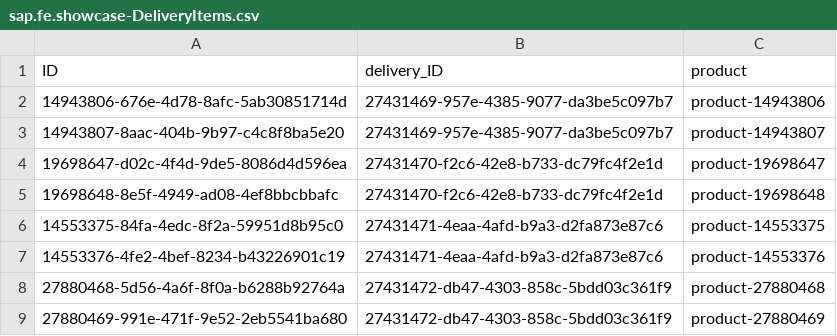
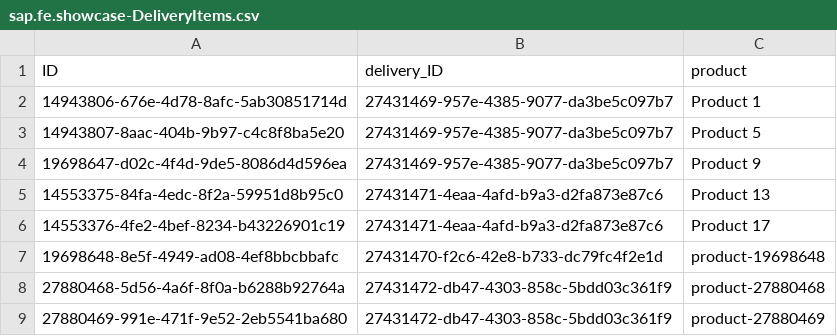
Before and after one commit to SAP-samples/fiori-elements-feature-showcase, a CSV file: db/data/sap.fe.showcase-DeliveryItems.csv, drawn as a sheet.

Commit message:
Adjust sample data for Deliveries

```diff
--- a/db/data/sap.fe.showcase-DeliveryItems.csv
+++ b/db/data/sap.fe.showcase-DeliveryItems.csv
@@ -1,8 +1,8 @@
 ID,delivery_ID,product
-14943806-676e-4d78-8afc-5ab30851714d,27431469-957e-4385-9077-da3be5c097b7,product-14943806
-14943807-8aac-404b-9b97-c4c8f8ba5e20,27431469-957e-4385-9077-da3be5c097b7,product-14943807
-19698647-d02c-4f4d-9de5-8086d4d596ea,27431470-f2c6-42e8-b733-dc79fc4f2e1d,product-19698647
+14943806-676e-4d78-8afc-5ab30851714d,27431469-957e-4385-9077-da3be5c097b7,Product 1
+14943807-8aac-404b-9b97-c4c8f8ba5e20,27431469-957e-4385-9077-da3be5c097b7,Product 5
+19698647-d02c-4f4d-9de5-8086d4d596ea,27431469-957e-4385-9077-da3be5c097b7,Product 9
+14553375-84fa-4edc-8f2a-59951d8b95c0,27431471-4eaa-4afd-b9a3-d2fa873e87c6,Product 13
+14553376-4fe2-4bef-8234-b43226901c19,27431471-4eaa-4afd-b9a3-d2fa873e87c6,Product 17
 19698648-8e5f-4949-ad08-4ef8bbcbbafc,27431470-f2c6-42e8-b733-dc79fc4f2e1d,product-19698648
-14553375-84fa-4edc-8f2a-59951d8b95c0,27431471-4eaa-4afd-b9a3-d2fa873e87c6,product-14553375
-14553376-4fe2-4bef-8234-b43226901c19,27431471-4eaa-4afd-b9a3-d2fa873e87c6,product-14553376
 27880468-5d56-4a6f-8f0a-b6288b92764a,27431472-db47-4303-858c-5bdd03c361f9,product-27880468
```
Also changed, not shown: db/data/sap.fe.showcase-Deliveries.csv.
